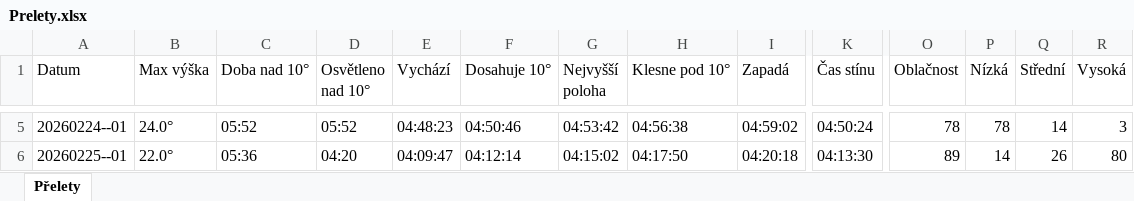
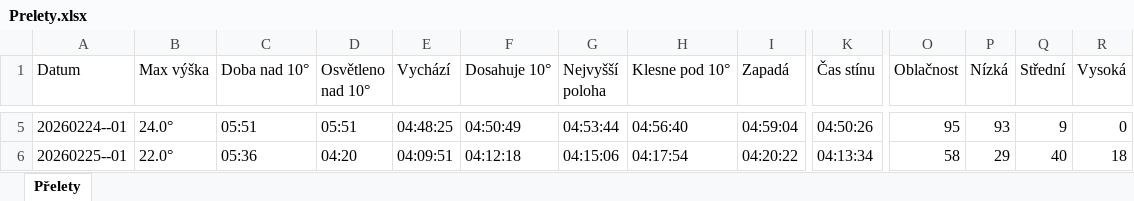
Before and after one commit to LASAR-DoSpace/LASARsat-Transit-Table, an Excel workbook: Prelety.xlsx, sheet Přelety, drawn as a sheet; only a part is shown, gaps mark what is left out; values as stored, in another font and other column widths than the file's, no cell formats; conditional formats not drawn; the diff covers the shown part only; the diff names each change by its address in the sheet, - before the commit and + after, or states it on an @@ line.

```diff
--- a/Prelety.xlsx (sheet Přelety)
+++ b/Prelety.xlsx (sheet Přelety)
-C5 (Doba nad 10°): 05:52
+C5 (Doba nad 10°): 05:51
-D5 (Osvětleno nad 10°): 05:52
+D5 (Osvětleno nad 10°): 05:51
-E5 (Vychází): 04:48:23
+E5 (Vychází): 04:48:25
-F5 (Dosahuje 10°): 04:50:46
+F5 (Dosahuje 10°): 04:50:49
-G5 (Nejvyšší poloha): 04:53:42
+G5 (Nejvyšší poloha): 04:53:44
-H5 (Klesne pod 10°): 04:56:38
+H5 (Klesne pod 10°): 04:56:40
-I5 (Zapadá): 04:59:02
+I5 (Zapadá): 04:59:04
-K5 (Čas stínu): 04:50:24
+K5 (Čas stínu): 04:50:26
-O5 (Oblačnost): 78
+O5 (Oblačnost): 95
-P5 (Nízká): 78
+P5 (Nízká): 93
-Q5 (Střední): 14
+Q5 (Střední): 9
-R5 (Vysoká): 3
+R5 (Vysoká): 0
-E6 (Vychází): 04:09:47
+E6 (Vychází): 04:09:51
-F6 (Dosahuje 10°): 04:12:14
+F6 (Dosahuje 10°): 04:12:18
-G6 (Nejvyšší poloha): 04:15:02
+G6 (Nejvyšší poloha): 04:15:06
-H6 (Klesne pod 10°): 04:17:50
+H6 (Klesne pod 10°): 04:17:54
-I6 (Zapadá): 04:20:18
+I6 (Zapadá): 04:20:22
-K6 (Čas stínu): 04:13:30
+K6 (Čas stínu): 04:13:34
-O6 (Oblačnost): 89
+O6 (Oblačnost): 58
-P6 (Nízká): 14
+P6 (Nízká): 29
-Q6 (Střední): 26
+Q6 (Střední): 40
-R6 (Vysoká): 80
+R6 (Vysoká): 18
```
Also changed, not shown: 2 added rows and 44 edited cells elsewhere in this sheet, cell formats.
